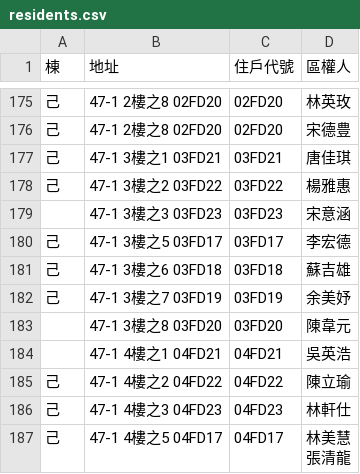
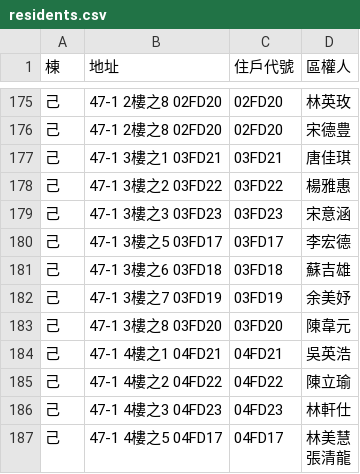
Before and after one commit to adamchuang17/fee-check-v2-0909, a CSV file: residents.csv, drawn as a sheet; only a part is shown, gaps mark what is left out.

Commit message:
Add files via upload

```diff
--- a/residents.csv
+++ b/residents.csv
@@ -178,3 +178,3 @@
 己,47-1 3樓之2 03FD22,03FD22,楊雅惠
-,47-1 3樓之3 03FD23,03FD23,宋意涵
+己,47-1 3樓之3 03FD23,03FD23,宋意涵
 己,47-1 3樓之5 03FD17,03FD17,李宏德
@@ -182,4 +182,4 @@
 己,47-1 3樓之7 03FD19,03FD19,余美妤
-,47-1 3樓之8 03FD20,03FD20,陳韋元
-,47-1 4樓之1 04FD21,04FD21,吳英浩
+己,47-1 3樓之8 03FD20,03FD20,陳韋元
+己,47-1 4樓之1 04FD21,04FD21,吳英浩
 己,47-1 4樓之2 04FD22,04FD22,陳立瑜
```
